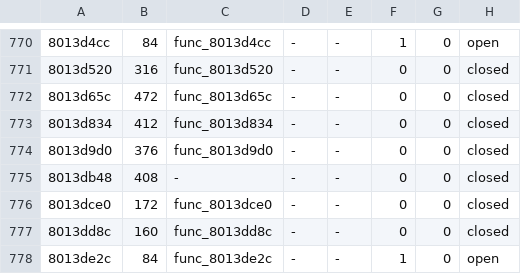
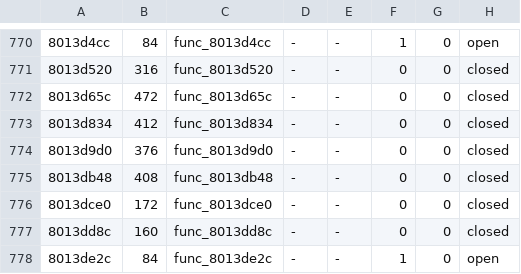
Before and after one commit to fliperama86/sfa2-decomp, a TSV file: ps1/inventory/game.tsv, drawn as a sheet; only a part is shown, gaps mark what is left out.

```diff
--- a/ps1/inventory/game.tsv
+++ b/ps1/inventory/game.tsv
@@ -774,3 +774,3 @@
 8013d9d0	376	func_8013d9d0	-	-	0	0	closed
-8013db48	408	-	-	-	0	0	closed
+8013db48	408	func_8013db48	-	-	0	0	closed
 8013dce0	172	func_8013dce0	-	-	0	0	closed
```
Also changed, not shown: 8 other files.
